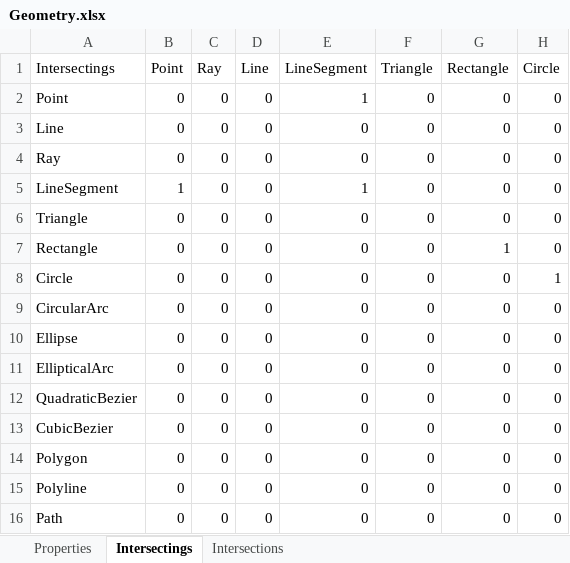
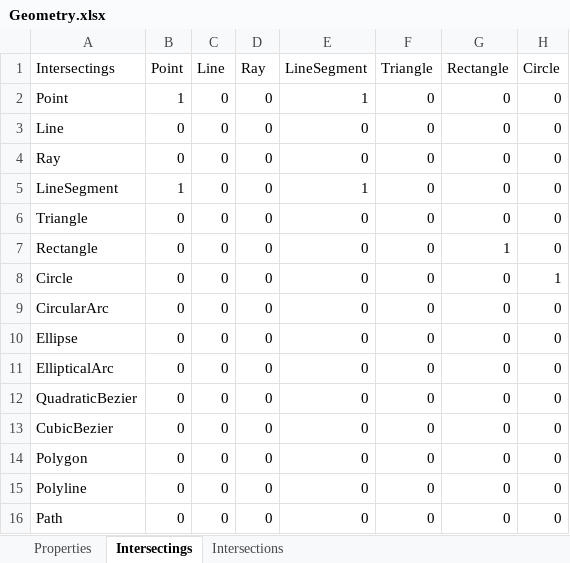
Before and after one commit to Shkyrockett/engine, an Excel workbook: Geometry.xlsx, sheet Intersectings, drawn as a sheet; only a part is shown; values as stored, in another font and other column widths than the file's, no borders; conditional formats and table styles not drawn; the diff names each change by its address in the sheet, - before the commit and + after, or states it on an @@ line.

```diff
--- a/Geometry.xlsx (sheet Intersectings)
+++ b/Geometry.xlsx (sheet Intersectings)
-C1: Ray
+C1: Line
-D1: Line
+D1: Ray
-B2 (Point): 0
+B2 (Point): 1
```
Also changed, not shown: sheet Intersections, sheet Properties, 9 other files.
